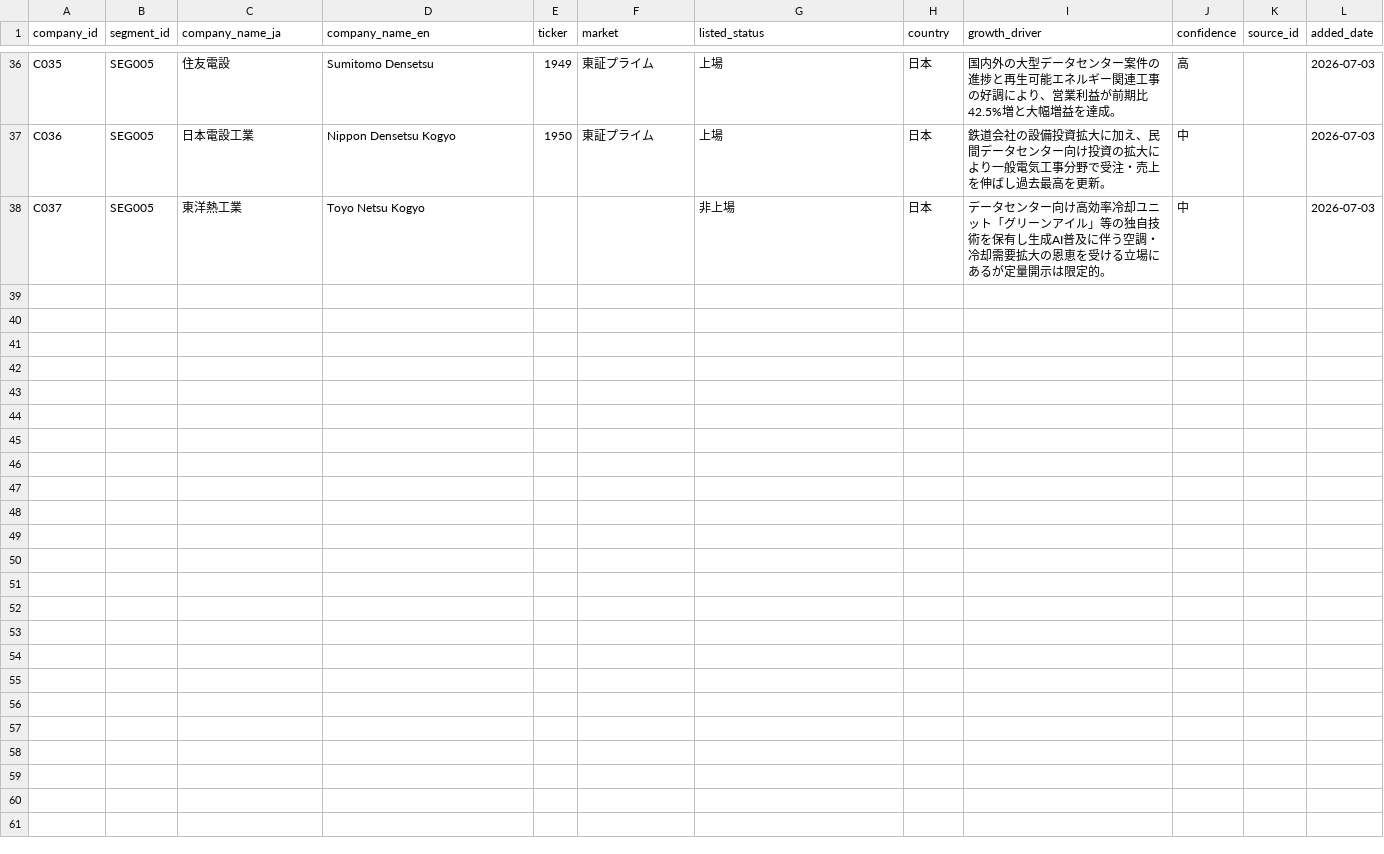
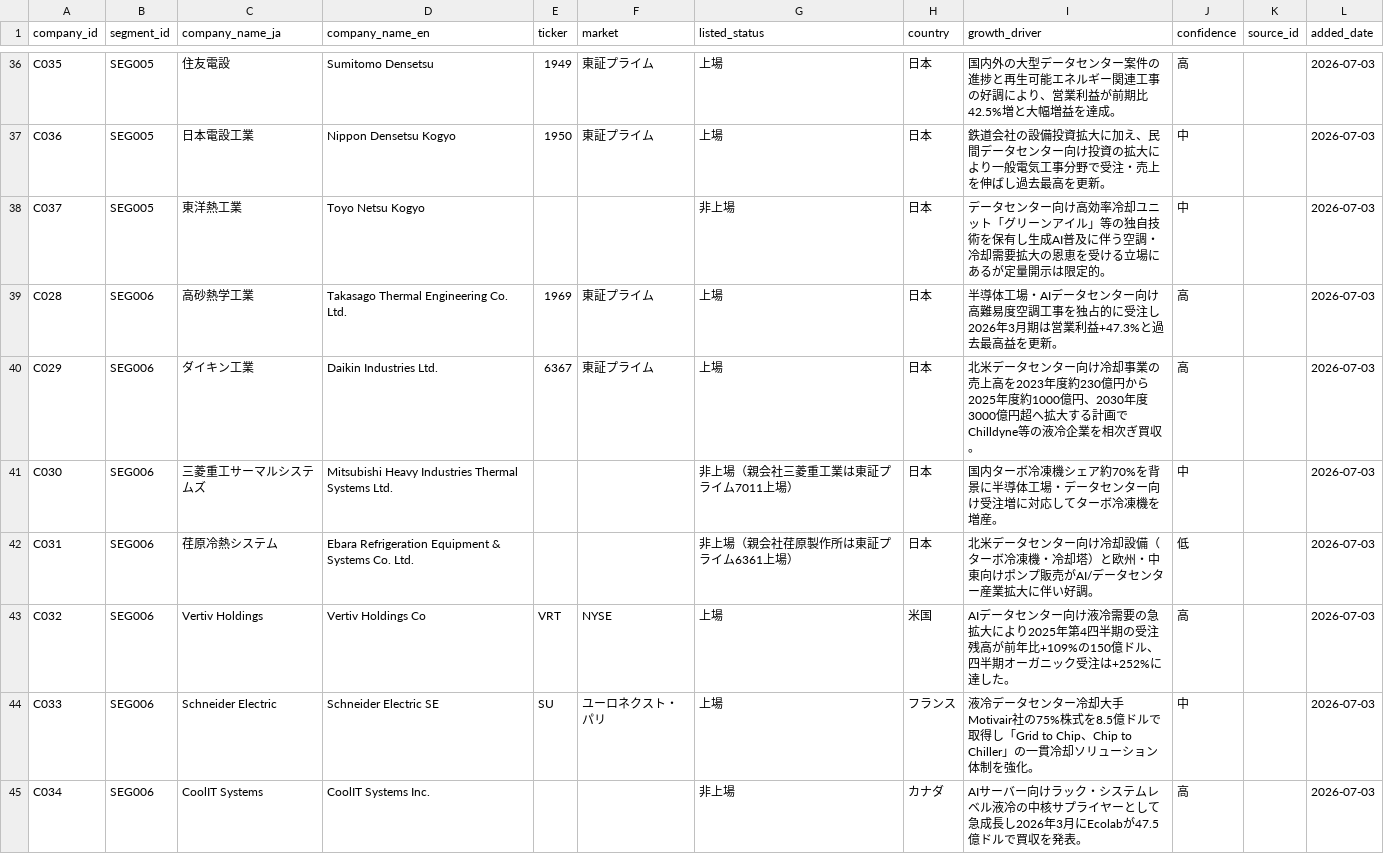
Before and after one commit to kogit834/AI-valuechain, a CSV file: data/companies.csv, drawn as a sheet; only a part is shown, gaps mark what is left out; the diff covers the shown part only; the diff names each change by its address in the sheet, - before the commit and + after, or states it on an @@ line.

```diff
--- a/data/companies.csv
+++ b/data/companies.csv
+row 39: C028 | SEG006 | 高砂熱学工業 | Takasago Thermal Engineering Co. Ltd. | 1969 | 東証プライム | 上場 | 日本 | 半導体工場・AIデータセンター向け高難易度空調工事を独占的に受注し2026年3月期は営業利益+47.3%と過去最高益を更新。 | 高 |  | 2026-07-03
+row 40: C029 | SEG006 | ダイキン工業 | Daikin Industries Ltd. | 6367 | 東証プライム | 上場 | 日本 | 北米データセンター向け冷却事業の売上高を2023年度約230億円から2025年度約1000億円、2030年度3000億円超へ拡大する計画でChilldyne等の液冷企業を相次ぎ買収。 | 高 |  | 2026-07-03
+row 41: C030 | SEG006 | 三菱重工サーマルシステムズ | Mitsubishi Heavy Industries Thermal Systems Ltd. |  |  | 非上場（親会社三菱重工業は東証プライム7011上場） | 日本 | 国内ターボ冷凍機シェア約70%を背景に半導体工場・データセンター向け受注増に対応してターボ冷凍機を増産。 | 中 |  | 2026-07-03
+row 42: C031 | SEG006 | 荏原冷熱システム | Ebara Refrigeration Equipment & Systems Co. Ltd. |  |  | 非上場（親会社荏原製作所は東証プライム6361上場） | 日本 | 北米データセンター向け冷却設備（ターボ冷凍機・冷却塔）と欧州・中東向けポンプ販売がAI/データセンター産業拡大に伴い好調。 | 低 |  | 2026-07-03
+row 43: C032 | SEG006 | Vertiv Holdings | Vertiv Holdings Co | VRT | NYSE | 上場 | 米国 | AIデータセンター向け液冷需要の急拡大により2025年第4四半期の受注残高が前年比+109%の150億ドル、四半期オーガニック受注は+252%に達した。 | 高 |  | 2026-07-03
+row 44: C033 | SEG006 | Schneider Electric | Schneider Electric SE | SU | ユーロネクスト・パリ | 上場 | フランス | 液冷データセンター冷却大手Motivair社の75%株式を8.5億ドルで取得し「Grid to Chip、Chip to Chiller」の一貫冷却ソリューション体制を強化。 | 中 |  | 2026-07-03
+row 45: C034 | SEG006 | CoolIT Systems | CoolIT Systems Inc. |  |  | 非上場 | カナダ | AIサーバー向けラック・システムレベル液冷の中核サプライヤーとして急成長し2026年3月にEcolabが47.5億ドルで買収を発表。 | 高 |  | 2026-07-03
```
Also changed, not shown: 6 added rows elsewhere in this file, data/segments.csv, 1 other file.
